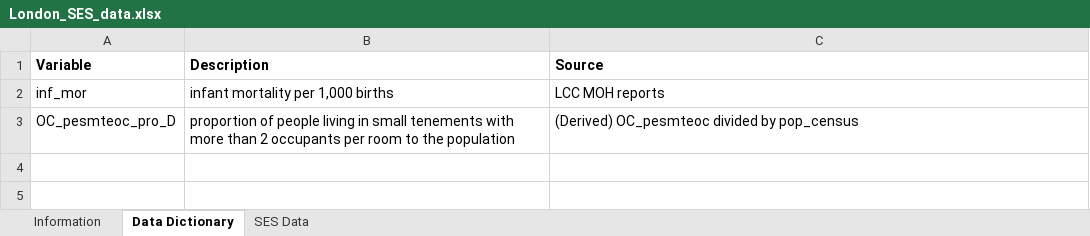
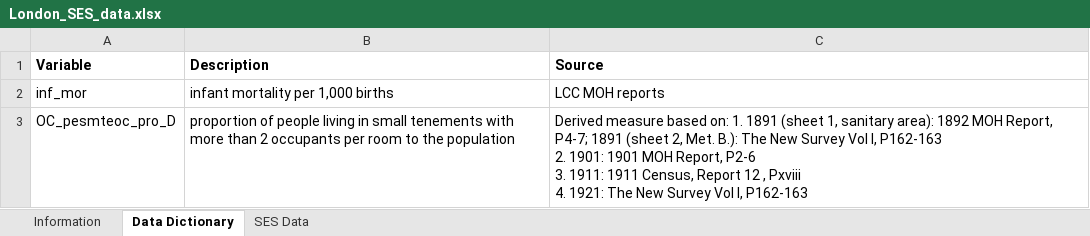
Before and after one commit to maxschr90/Schroeder-et-al.--2023----Elevated-influenza-mortality-risk, an Excel workbook: Data/London_SES_data.xlsx, sheet Data Dictionary, drawn as a sheet; values as stored, in another font and other column widths than the file's, no borders; ↵ is a line break in a cell; the diff names each change by its address in the sheet, - before the commit and + after, or states it on an @@ line.

Commit message:
edit to data description

```diff
--- a/Data/London_SES_data.xlsx (sheet Data Dictionary)
+++ b/Data/London_SES_data.xlsx (sheet Data Dictionary)
-C3 (Source): (Derived) OC_pesmteoc divided by pop_census
+C3 (Source): Derived measure based on: 1. 1891 (sheet 1, sanitary area): 1892 MOH Report, P4-7; 1891 (sheet 2, Met. B.): The New Survey Vol I, P162-163 ↵ 2. 1901: 1901 MOH Report, P2-6 ↵ 3. 1911: 1911 Census, Report 12 , Pxviii ↵ 4. 1921: The New Survey Vol I, P162-163
```
Also changed, not shown: sheet Information, 3 other files.
